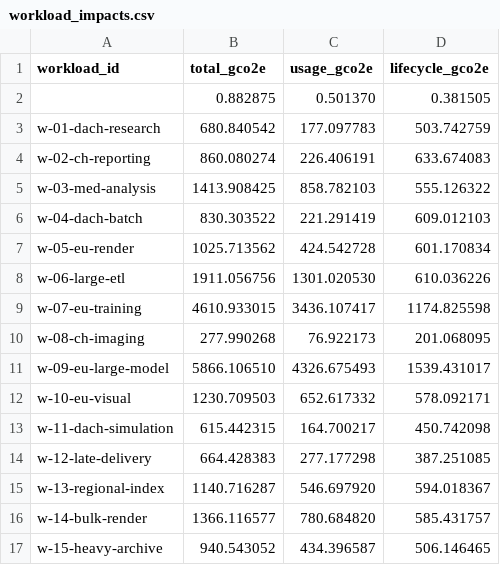
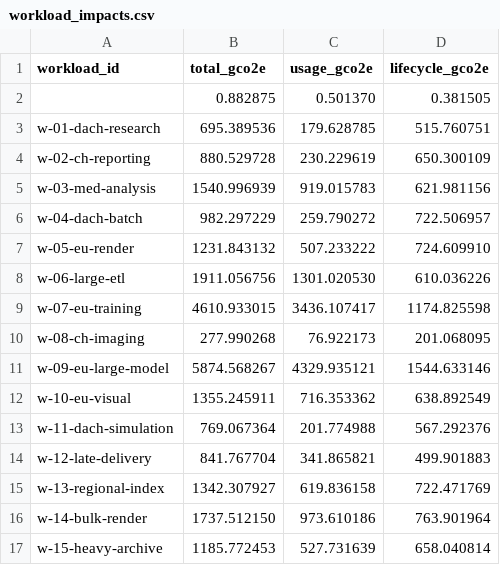
Before and after one commit to dbuchber/teb-greenops-orchestrator-go, a CSV file: runs/6d0718ef79/workload_impacts.csv, drawn as a sheet.

```diff
--- a/runs/6d0718ef79/workload_impacts.csv
+++ b/runs/6d0718ef79/workload_impacts.csv
@@ -2,7 +2,7 @@ workload_id,total_gco2e,usage_gco2e,lifecycle_gco2e
 ,0.882875,0.501370,0.381505
-w-01-dach-research,680.840542,177.097783,503.742759
-w-02-ch-reporting,860.080274,226.406191,633.674083
-w-03-med-analysis,1413.908425,858.782103,555.126322
-w-04-dach-batch,830.303522,221.291419,609.012103
-w-05-eu-render,1025.713562,424.542728,601.170834
+w-01-dach-research,695.389536,179.628785,515.760751
+w-02-ch-reporting,880.529728,230.229619,650.300109
+w-03-med-analysis,1540.996939,919.015783,621.981156
+w-04-dach-batch,982.297229,259.790272,722.506957
+w-05-eu-render,1231.843132,507.233222,724.609910
 w-06-large-etl,1911.056756,1301.020530,610.036226
@@ -10,8 +10,8 @@ w-07-eu-training,4610.933015,3436.107417,1174.825598
 w-08-ch-imaging,277.990268,76.922173,201.068095
-w-09-eu-large-model,5866.106510,4326.675493,1539.431017
-w-10-eu-visual,1230.709503,652.617332,578.092171
-w-11-dach-simulation,615.442315,164.700217,450.742098
-w-12-late-delivery,664.428383,277.177298,387.251085
-w-13-regional-index,1140.716287,546.697920,594.018367
-w-14-bulk-render,1366.116577,780.684820,585.431757
-w-15-heavy-archive,940.543052,434.396587,506.146465
+w-09-eu-large-model,5874.568267,4329.935121,1544.633146
+w-10-eu-visual,1355.245911,716.353362,638.892549
+w-11-dach-simulation,769.067364,201.774988,567.292376
+w-12-late-delivery,841.767704,341.865821,499.901883
+w-13-regional-index,1342.307927,619.836158,722.471769
+w-14-bulk-render,1737.512150,973.610186,763.901964
+w-15-heavy-archive,1185.772453,527.731639,658.040814
```
Also changed, not shown: runs/6d0718ef79/allocations.csv, runs/6d0718ef79/contributions.csv, 18 other files.
